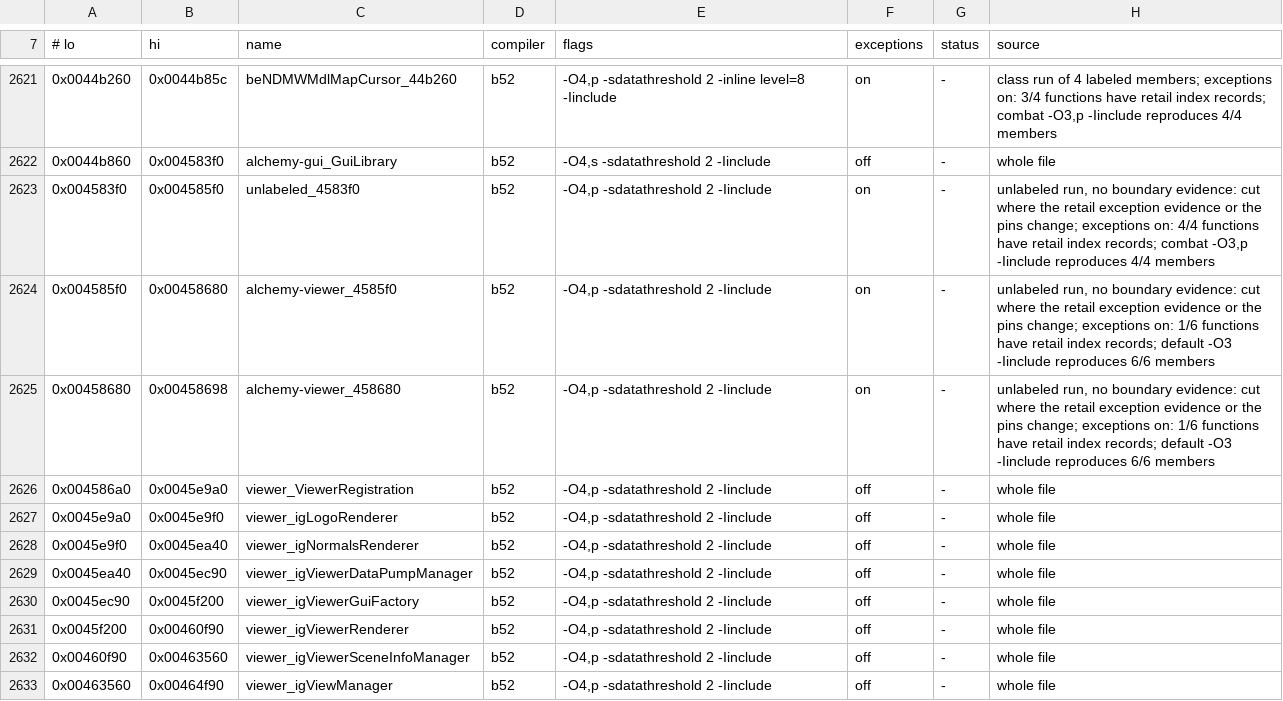
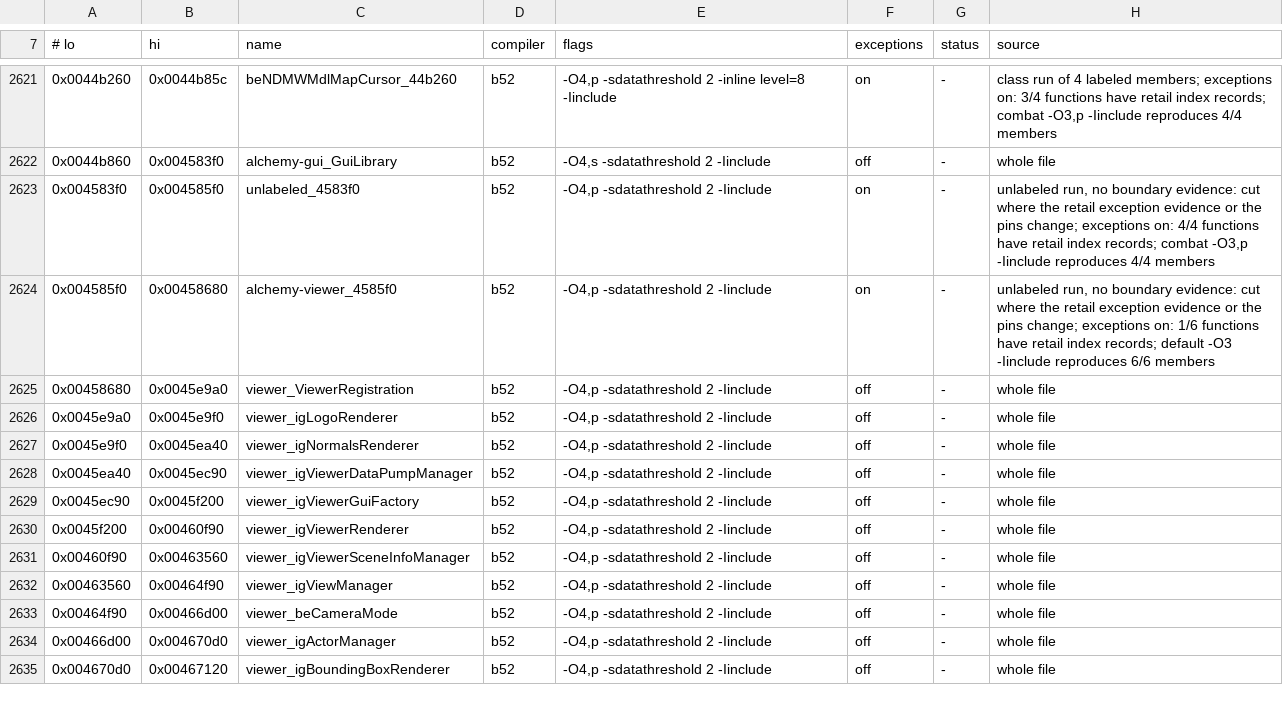
Before and after one commit to crashbashash/DW4_Decomp, a TSV file: config/SLUS-20836/units.tsv, drawn as a sheet; only a part is shown, gaps mark what is left out; the shorter side is filled out with more unchanged rows.

```diff
--- a/config/SLUS-20836/units.tsv
+++ b/config/SLUS-20836/units.tsv
@@ -2624,4 +2624,3 @@
 0x004585f0	0x00458680	alchemy-viewer_4585f0	b52	-O4,p -sdatathreshold 2 -Iinclude	on	-	unlabeled run, no boundary evidence: cut where the retail exception evidence or the pins change; exceptions on: 1/6 functions have retail index records; default -O3 -Iinclude reproduces 6/6 members
-0x00458680	0x00458698	alchemy-viewer_458680	b52	-O4,p -sdatathreshold 2 -Iinclude	on	-	unlabeled run, no boundary evidence: cut where the retail exception evidence or the pins change; exceptions on: 1/6 functions have retail index records; default -O3 -Iinclude reproduces 6/6 members
-0x004586a0	0x0045e9a0	viewer_ViewerRegistration	b52	-O4,p -sdatathreshold 2 -Iinclude	off	-	whole file
+0x00458680	0x0045e9a0	viewer_ViewerRegistration	b52	-O4,p -sdatathreshold 2 -Iinclude	off	-	whole file
 0x0045e9a0	0x0045e9f0	viewer_igLogoRenderer	b52	-O4,p -sdatathreshold 2 -Iinclude	off	-	whole file
```
Also changed, not shown: 4 other files.
